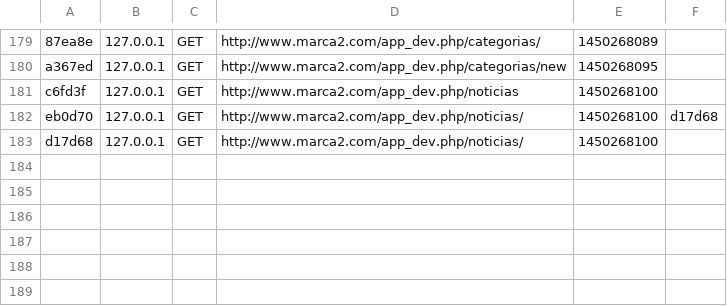
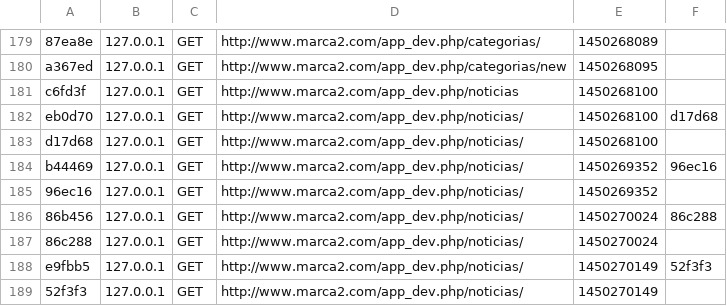
Before and after one commit to igartua17/marca2, a CSV file: app/cache/dev/profiler/index.csv, drawn as a sheet; only a part is shown, gaps mark what is left out; the diff names each change by its address in the sheet, - before the commit and + after, or states it on an @@ line.

```diff
--- a/app/cache/dev/profiler/index.csv
+++ b/app/cache/dev/profiler/index.csv
+row 184: b44469 | 127.0.0.1 | GET | http://www.marca2.com/app_dev.php/noticias/ | 1450269352 | 96ec16
+row 185: 96ec16 | 127.0.0.1 | GET | http://www.marca2.com/app_dev.php/noticias/ | 1450269352
+row 186: 86b456 | 127.0.0.1 | GET | http://www.marca2.com/app_dev.php/noticias/ | 1450270024 | 86c288
+row 187: 86c288 | 127.0.0.1 | GET | http://www.marca2.com/app_dev.php/noticias/ | 1450270024
+row 188: e9fbb5 | 127.0.0.1 | GET | http://www.marca2.com/app_dev.php/noticias/ | 1450270149 | 52f3f3
+row 189: 52f3f3 | 127.0.0.1 | GET | http://www.marca2.com/app_dev.php/noticias/ | 1450270149
```
Also changed, not shown: 7 other files.
